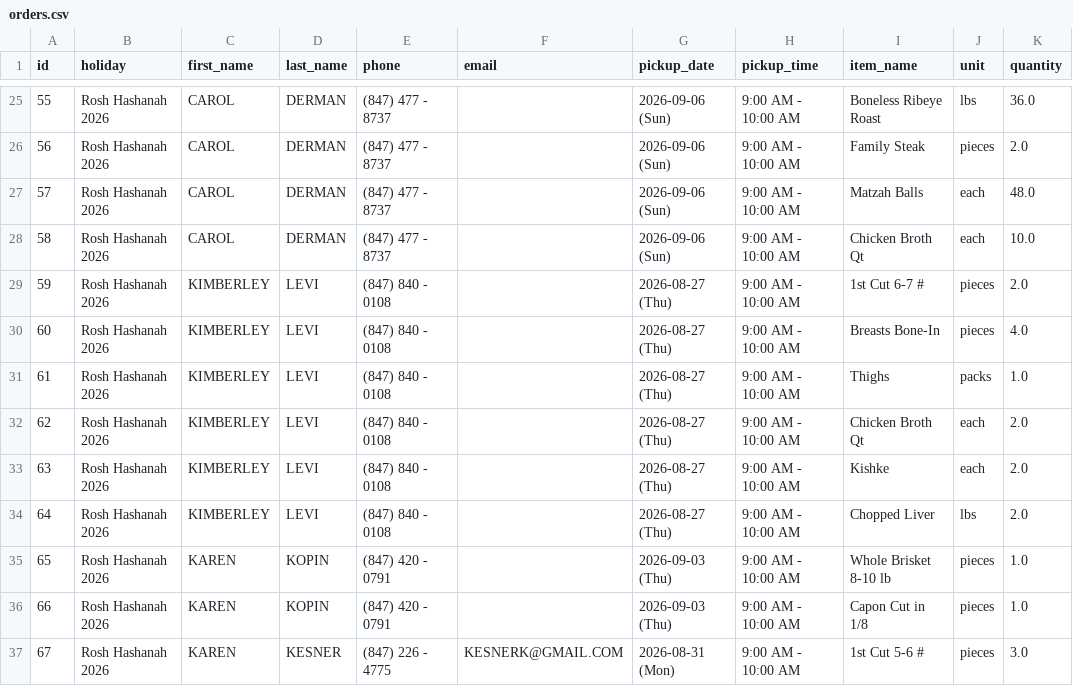
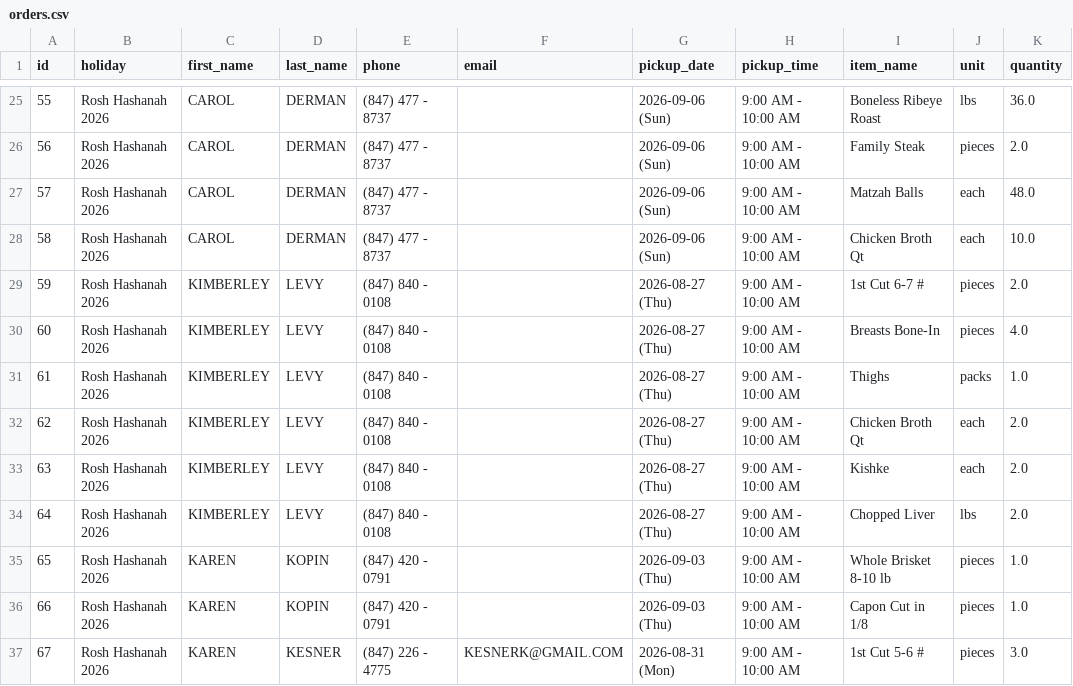
Before and after one commit to shaevitzmarket/holiday-orders, a CSV file: orders.csv, drawn as a sheet; only a part is shown, gaps mark what is left out; the diff names each change by its address in the sheet, - before the commit and + after, or states it on an @@ line.

Commit message:
Edit order for KIMBERLEY LEVY

```diff
--- a/orders.csv
+++ b/orders.csv
-D29:D34 (last_name): LEVI
+D29:D34 (last_name): LEVY
```
